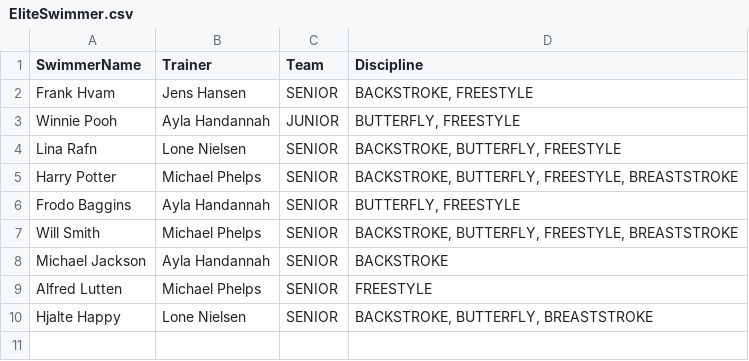
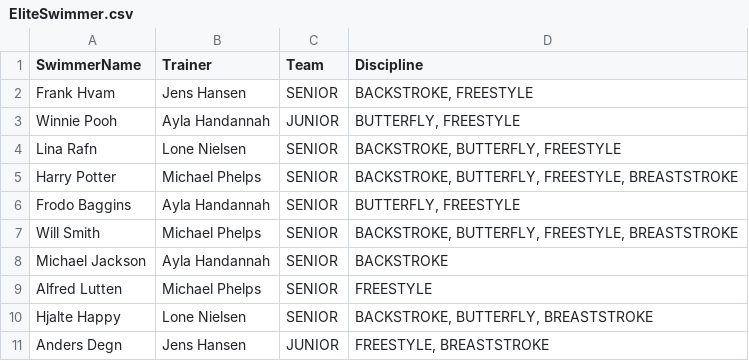
Before and after one commit to Runejy/Delfinen, a CSV file: src/Files/EliteSwimmer.csv, drawn as a sheet; the diff names each change by its address in the sheet, - before the commit and + after, or states it on an @@ line.

Commit message:
opdateret eliteswimmer

```diff
--- a/src/Files/EliteSwimmer.csv
+++ b/src/Files/EliteSwimmer.csv
+row 11: Anders Degn | Jens Hansen | JUNIOR | FREESTYLE, BREASTSTROKE
```
Also changed, not shown: src/Files/database.csv, 3 other files.
